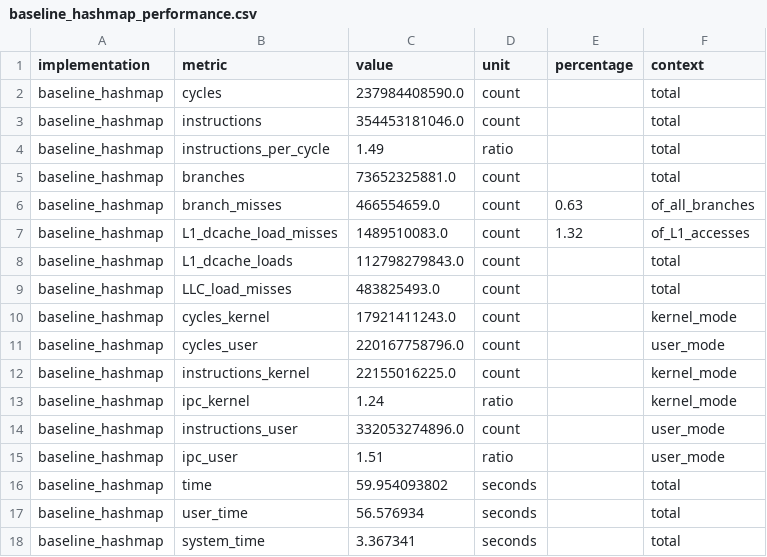
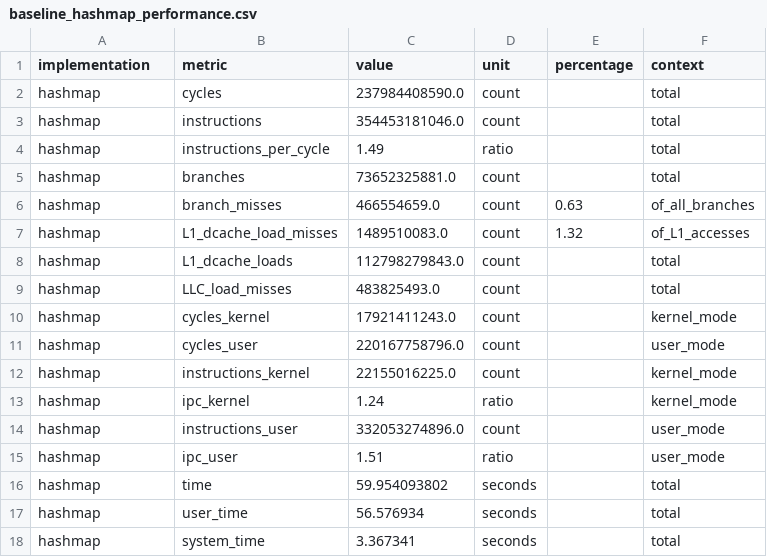
Before and after one commit to MehdinMasinovic/efficient-programs, a CSV file: results/baseline_hashmap_performance.csv, drawn as a sheet.

Commit message:
Update baseline_hashmap_performance.csv

```diff
--- a/results/baseline_hashmap_performance.csv
+++ b/results/baseline_hashmap_performance.csv
@@ -1,18 +1,18 @@
 implementation,metric,value,unit,percentage,context
-baseline_hashmap,cycles,237984408590.0,count,,total
-baseline_hashmap,instructions,354453181046.0,count,,total
-baseline_hashmap,instructions_per_cycle,1.49,ratio,,total
-baseline_hashmap,branches,73652325881.0,count,,total
-baseline_hashmap,branch_misses,466554659.0,count,0.63,of_all_branches
-baseline_hashmap,L1_dcache_load_misses,1489510083.0,count,1.32,of_L1_accesses
-baseline_hashmap,L1_dcache_loads,112798279843.0,count,,total
-baseline_hashmap,LLC_load_misses,483825493.0,count,,total
-baseline_hashmap,cycles_kernel,17921411243.0,count,,kernel_mode
-baseline_hashmap,cycles_user,220167758796.0,count,,user_mode
-baseline_hashmap,instructions_kernel,22155016225.0,count,,kernel_mode
-baseline_hashmap,ipc_kernel,1.24,ratio,,kernel_mode
-baseline_hashmap,instructions_user,332053274896.0,count,,user_mode
-baseline_hashmap,ipc_user,1.51,ratio,,user_mode
-baseline_hashmap,time,59.954093802,seconds,,total
-baseline_hashmap,user_time,56.576934,seconds,,total
-baseline_hashmap,system_time,3.367341,seconds,,total
+hashmap,cycles,237984408590.0,count,,total
+hashmap,instructions,354453181046.0,count,,total
+hashmap,instructions_per_cycle,1.49,ratio,,total
+hashmap,branches,73652325881.0,count,,total
+hashmap,branch_misses,466554659.0,count,0.63,of_all_branches
+hashmap,L1_dcache_load_misses,1489510083.0,count,1.32,of_L1_accesses
+hashmap,L1_dcache_loads,112798279843.0,count,,total
+hashmap,LLC_load_misses,483825493.0,count,,total
+hashmap,cycles_kernel,17921411243.0,count,,kernel_mode
+hashmap,cycles_user,220167758796.0,count,,user_mode
+hashmap,instructions_kernel,22155016225.0,count,,kernel_mode
+hashmap,ipc_kernel,1.24,ratio,,kernel_mode
+hashmap,instructions_user,332053274896.0,count,,user_mode
+hashmap,ipc_user,1.51,ratio,,user_mode
+hashmap,time,59.954093802,seconds,,total
+hashmap,user_time,56.576934,seconds,,total
+hashmap,system_time,3.367341,seconds,,total
```
